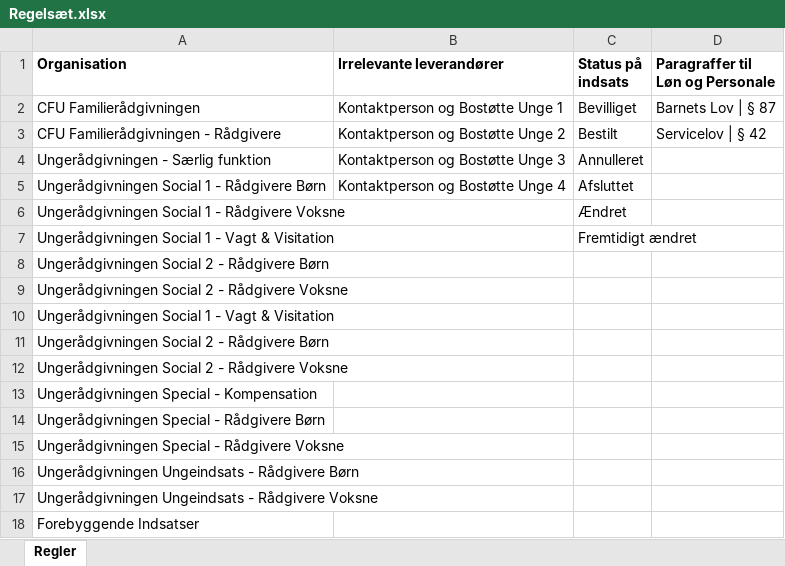
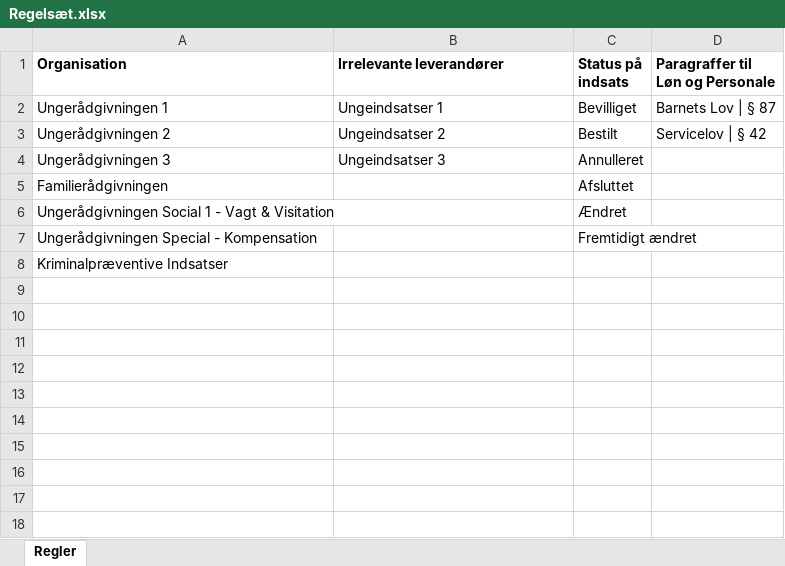
Before and after one commit to odense-rpa/paamindelse-om-afregning-af-indsatser, an Excel workbook: Regelsæt.xlsx, sheet Regler, drawn as a sheet; values as stored, in another font and other column widths than the file's, no borders; removed rows and columns are numbered as before the commit, all else as after; the diff names each change by its address in the sheet, - before the commit and + after, or states it on an @@ line.

Commit message:
BSF Reorg

```diff
--- a/Regelsæt.xlsx (sheet Regler)
+++ b/Regelsæt.xlsx (sheet Regler)
-A2 (Organisation): CFU Familierådgivningen
+A2 (Organisation): Ungerådgivningen 1
-B2 (Irrelevante leverandører): Kontaktperson og Bostøtte Unge 1
+B2 (Irrelevante leverandører): Ungeindsatser 1
-A3 (Organisation): CFU Familierådgivningen - Rådgivere
+A3 (Organisation): Ungerådgivningen 2
-B3 (Irrelevante leverandører): Kontaktperson og Bostøtte Unge 2
+B3 (Irrelevante leverandører): Ungeindsatser 2
-A4 (Organisation): Ungerådgivningen - Særlig funktion
+A4 (Organisation): Ungerådgivningen 3
-B4 (Irrelevante leverandører): Kontaktperson og Bostøtte Unge 3
+B4 (Irrelevante leverandører): Ungeindsatser 3
-row 5: Ungerådgivningen Social 1 - Rådgivere Børn | Kontaktperson og Bostøtte Unge 4 | Afsluttet
-row 6: Ungerådgivningen Social 1 - Rådgivere Voksne |  | Ændret
+row 5: Familierådgivningen |  | Afsluttet
-C6 (Status på indsats): Fremtidigt ændret
+C6 (Status på indsats): Ændret
-row 8: Ungerådgivningen Social 2 - Rådgivere Børn
-row 9: Ungerådgivningen Social 2 - Rådgivere Voksne
-row 10: Ungerådgivningen Social 1 - Vagt & Visitation
-row 11: Ungerådgivningen Social 2 - Rådgivere Børn
-row 12: Ungerådgivningen Social 2 - Rådgivere Voksne
-C7 (Status på indsats): (empty)
+C7 (Status på indsats): Fremtidigt ændret
-A8 (Organisation): Ungerådgivningen Special - Rådgivere Børn
+A8 (Organisation): Kriminalpræventive Indsatser
-row 15: Ungerådgivningen Special - Rådgivere Voksne
-row 16: Ungerådgivningen Ungeindsats - Rådgivere Børn
-row 17: Ungerådgivningen Ungeindsats - Rådgivere Voksne
-row 18: Forebyggende Indsatser
```
